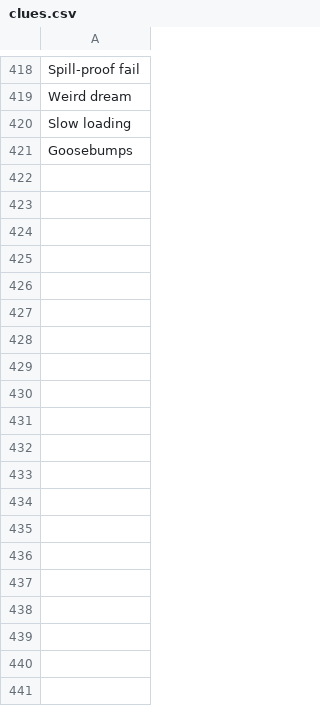
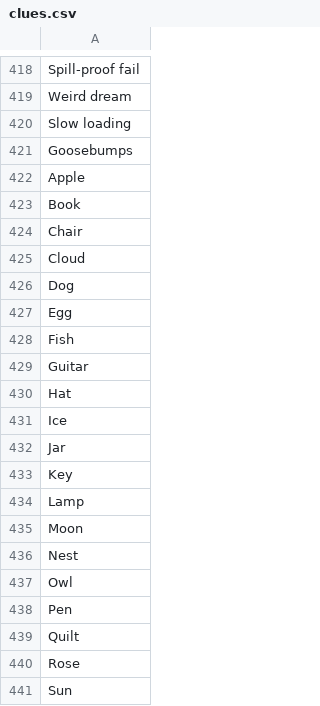
Before and after one commit to sam17/picAItionary, a CSV file: backend/clues.csv, drawn as a sheet; only a part is shown, gaps mark what is left out; the diff covers the shown part only; the diff names each change by its address in the sheet, - before the commit and + after, or states it on an @@ line.

Commit message:
Added more simple clues

```diff
--- a/backend/clues.csv
+++ b/backend/clues.csv
+row 422: Apple
+row 423: Book
+row 424: Chair
+row 425: Cloud
+row 426: Dog
+row 427: Egg
+row 428: Fish
+row 429: Guitar
+row 430: Hat
+row 431: Ice
+row 432: Jar
+row 433: Key
+row 434: Lamp
+row 435: Moon
+row 436: Nest
+row 437: Owl
+row 438: Pen
+row 439: Quilt
+row 440: Rose
+row 441: Sun
```
Also changed, not shown: 111 added rows and 1 edited cell elsewhere in this file.
